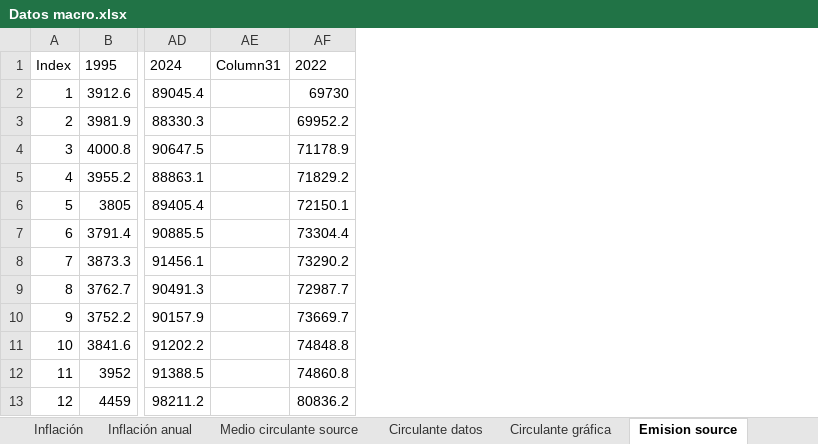
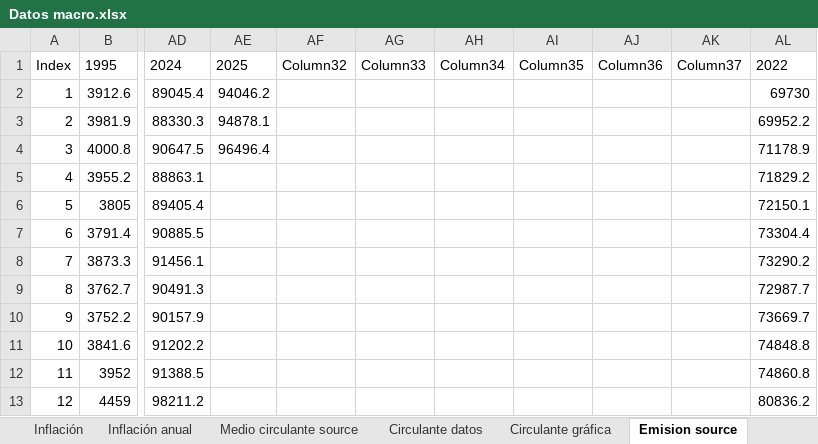
Before and after one commit to aseguradoracgit/Indicadores-macro, an Excel workbook: Datos macro.xlsx, sheet Emision source, drawn as a sheet; only a part is shown, gaps mark what is left out; values as stored, in another font and other column widths than the file's, no borders; table styles not drawn; 2 other sheets too large or unreadable and not compared; removed rows and columns are numbered as before the commit, all else as after; the diff names each change by its address in the sheet, - before the commit and + after, or states it on an @@ line.

```diff
--- a/Datos macro.xlsx (sheet Emision source)
+++ b/Datos macro.xlsx (sheet Emision source)
-column AE, row 1: Column31
+column AE, rows 1-4: 2025 | 94046.2 | 94878.1 | 96496.4
+column AF, row 1: Column32
+column AG, row 1: Column33
+column AH, row 1: Column34
+column AI, row 1: Column35
+column AJ, row 1: Column36
+column AK, row 1: Column37
```
Also changed, not shown: sheet IMAE sectores, sheet TC, sheet IMAE, sheet IMAE para s, sheet IMAE regresion, sheet $ Pasiva, 2 more sheets, charts or pictures.
